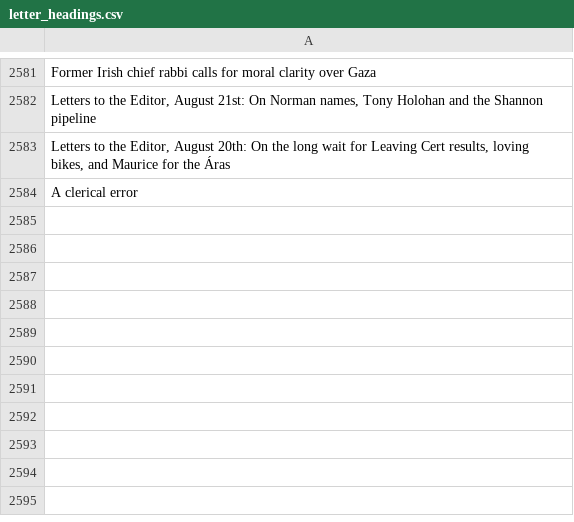
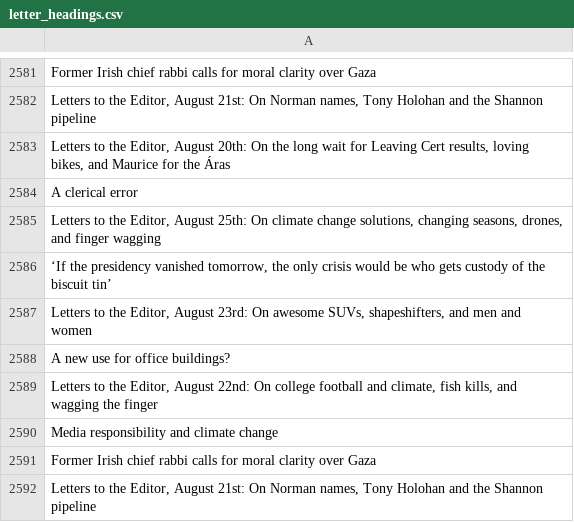
Before and after one commit to aodhanlutetiae/odds_scrape, a CSV file: letter_headings.csv, drawn as a sheet; only a part is shown, gaps mark what is left out; the diff names each change by its address in the sheet, - before the commit and + after, or states it on an @@ line.

```diff
--- a/letter_headings.csv
+++ b/letter_headings.csv
+row 2585: Letters to the Editor, August 25th: On climate change solutions, changing seasons, drones, and finger wagging
+row 2586: ‘If the presidency vanished tomorrow, the only crisis would be who gets custody of the biscuit tin’
+row 2587: Letters to the Editor, August 23rd: On awesome SUVs, shapeshifters, and men and women
+row 2588: A new use for office buildings?
+row 2589: Letters to the Editor, August 22nd: On college football and climate, fish kills, and wagging the finger
+row 2590: Media responsibility and climate change
+row 2591: Former Irish chief rabbi calls for moral clarity over Gaza
+row 2592: Letters to the Editor, August 21st: On Norman names, Tony Holohan and the Shannon pipeline
```
